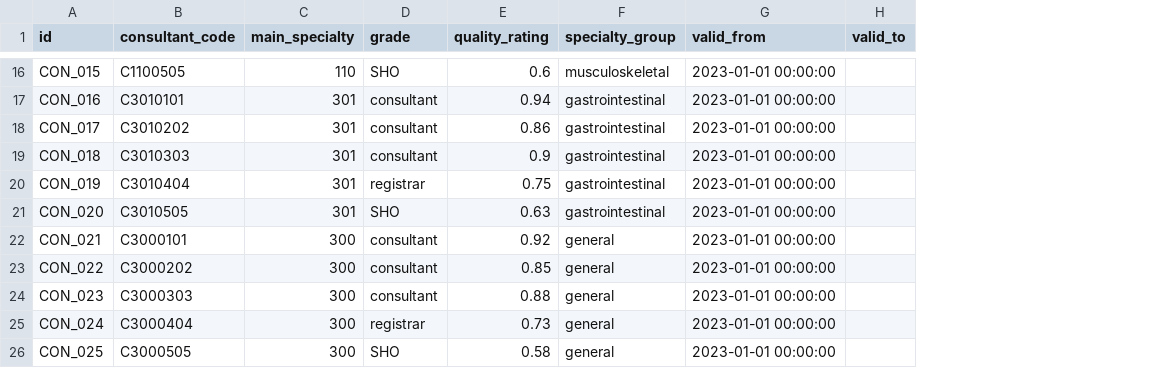
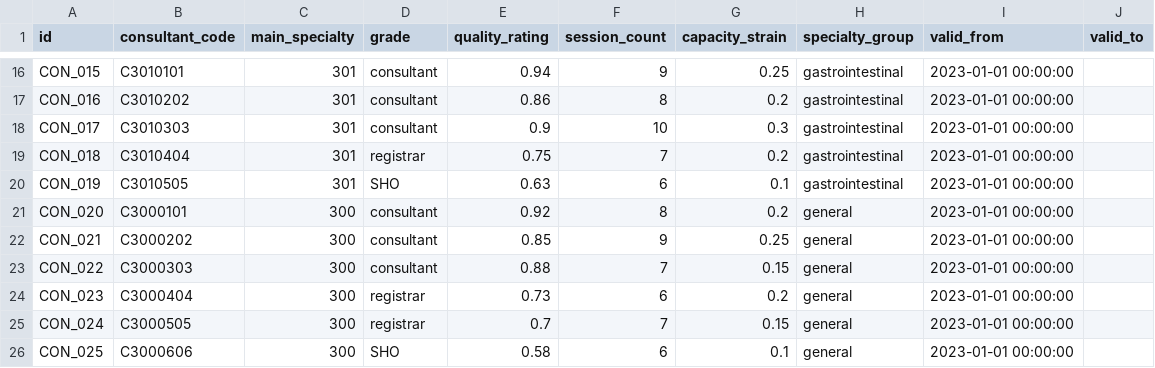
Before and after one commit to leogodin217/nhs_sql_practice_data, a CSV file: data/dim_consultant.csv, drawn as a sheet; only a part is shown, gaps mark what is left out; addresses are those after the commit; the diff covers the shown part only; the diff names each change by its address in the sheet, - before the commit and + after, or states it on an @@ line.

```diff
--- a/data/dim_consultant.csv
+++ b/data/dim_consultant.csv
+column F (session_count), rows 16-26: 9 | 8 | 10 | 7 | 6 | 8 | 9 | 7 | 6 | 7 | 6
+column G (capacity_strain), rows 16-26: 0.25 | 0.2 | 0.3 | 0.2 | 0.1 | 0.2 | 0.25 | 0.15 | 0.2 | 0.15 | 0.1
-B16 (consultant_code): C1100505
+B16 (consultant_code): C3010101
-C16 (main_specialty): 110
+C16 (main_specialty): 301
-D16 (grade): SHO
+D16 (grade): consultant
-E16 (quality_rating): 0.6
+E16 (quality_rating): 0.94
-H16 (specialty_group): musculoskeletal
+H16 (specialty_group): gastrointestinal
-B17 (consultant_code): C3010101
+B17 (consultant_code): C3010202
-E17 (quality_rating): 0.94
+E17 (quality_rating): 0.86
-B18 (consultant_code): C3010202
+B18 (consultant_code): C3010303
-E18 (quality_rating): 0.86
+E18 (quality_rating): 0.9
-B19 (consultant_code): C3010303
+B19 (consultant_code): C3010404
-D19 (grade): consultant
+D19 (grade): registrar
-E19 (quality_rating): 0.9
+E19 (quality_rating): 0.75
-B20 (consultant_code): C3010404
+B20 (consultant_code): C3010505
-D20 (grade): registrar
+D20 (grade): SHO
-E20 (quality_rating): 0.75
+E20 (quality_rating): 0.63
-B21 (consultant_code): C3010505
+B21 (consultant_code): C3000101
-C21 (main_specialty): 301
+C21 (main_specialty): 300
-D21 (grade): SHO
+D21 (grade): consultant
-E21 (quality_rating): 0.63
+E21 (quality_rating): 0.92
-H21 (specialty_group): gastrointestinal
+H21 (specialty_group): general
-B22 (consultant_code): C3000101
+B22 (consultant_code): C3000202
-E22 (quality_rating): 0.92
+E22 (quality_rating): 0.85
-B23 (consultant_code): C3000202
+B23 (consultant_code): C3000303
-E23 (quality_rating): 0.85
+E23 (quality_rating): 0.88
-B24 (consultant_code): C3000303
+B24 (consultant_code): C3000404
-D24 (grade): consultant
+D24 (grade): registrar
-E24 (quality_rating): 0.88
+E24 (quality_rating): 0.73
-B25 (consultant_code): C3000404
+B25 (consultant_code): C3000505
-E25 (quality_rating): 0.73
+E25 (quality_rating): 0.7
-B26 (consultant_code): C3000505
+B26 (consultant_code): C3000606
```
Also changed, not shown: 27 edited cells elsewhere in this file, 30 other files.
